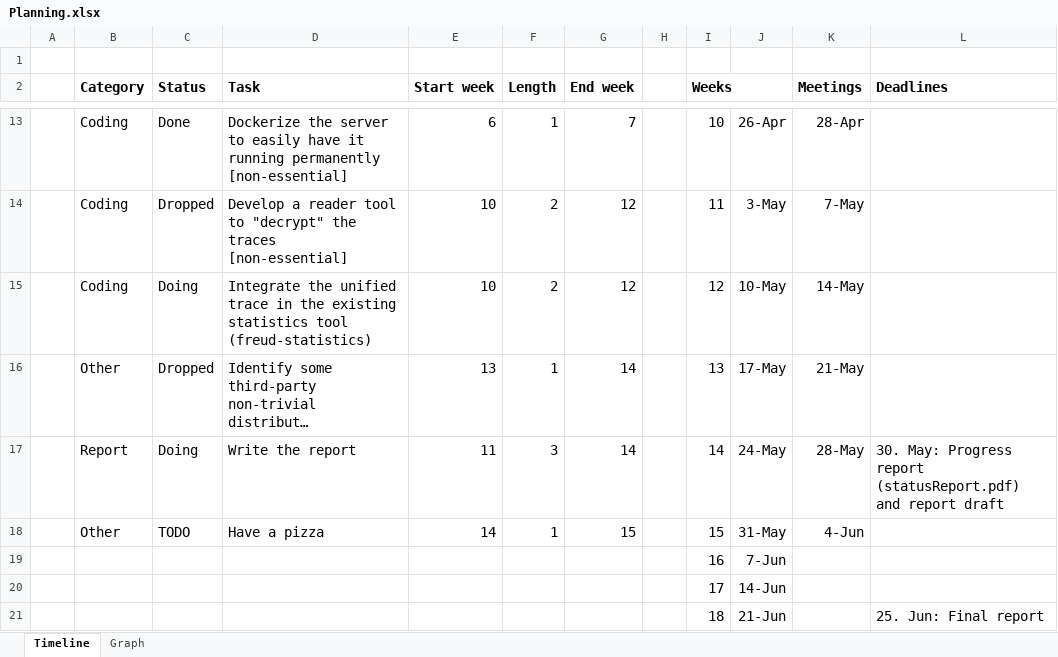
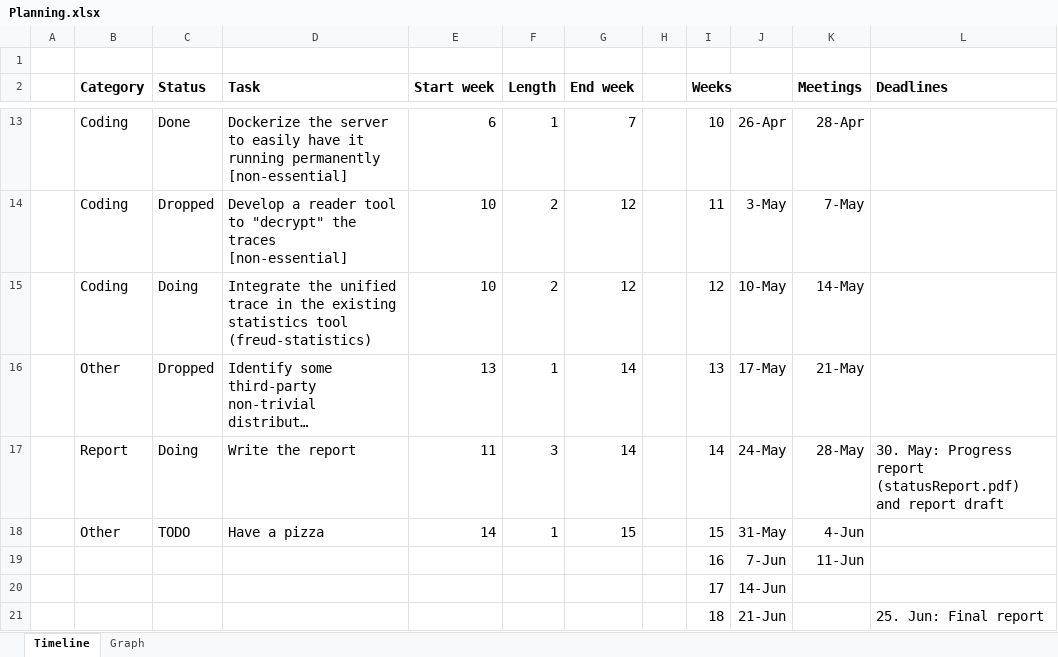
Before and after one commit to Steeven9/Jung, an Excel workbook: docs/Planning.xlsx, sheet Timeline, drawn as a sheet; only a part is shown, gaps mark what is left out; long unchanged cells end in …; values as stored, in another font and other column widths than the file's, no borders; the diff names each change by its address in the sheet, - before the commit and + after, or states it on an @@ line.

```diff
--- a/docs/Planning.xlsx (sheet Timeline)
+++ b/docs/Planning.xlsx (sheet Timeline)
-K19 (Meetings): (empty)
+K19 (Meetings): 11-Jun
```
Also changed, not shown: 4 other files.
